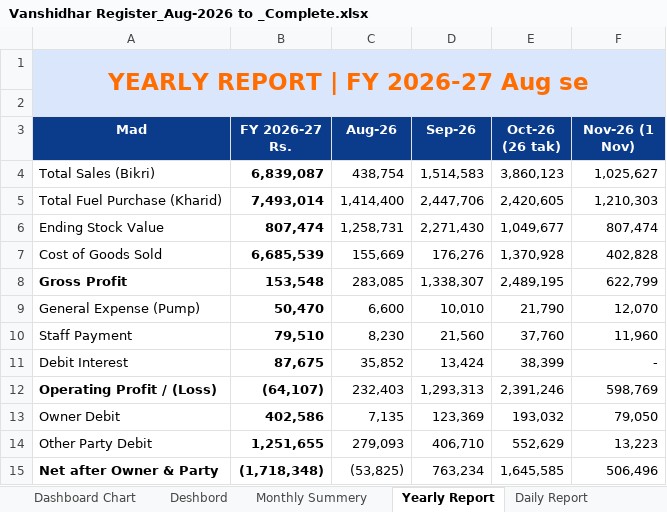
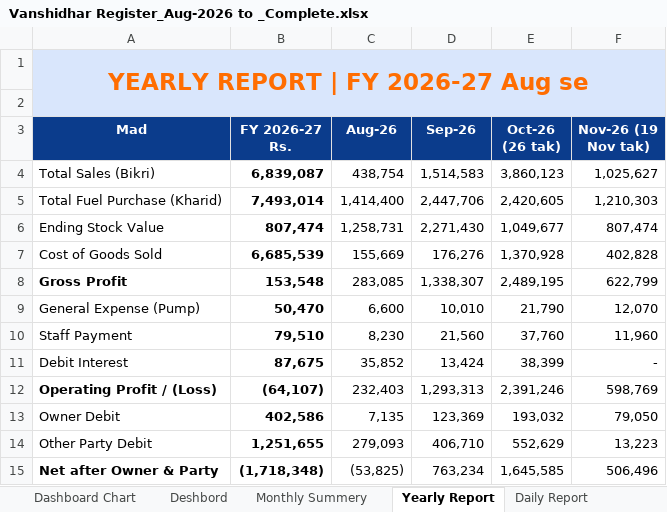
Before and after one commit to vanshidharpetroleum-hue/VANSHIDHAR-PETROLEUM-HPCL-PORTAL-01, an Excel workbook: Vanshidhar Register_Aug-2026 to _Complete.xlsx, sheet Yearly Report, drawn as a sheet; values as stored, in another font and other column widths than the file's, no borders; charts and pictures not drawn; the diff names each change by its address in the sheet, - before the commit and + after, or states it on an @@ line.

```diff
--- a/Vanshidhar Register_Aug-2026 to _Complete.xlsx (sheet Yearly Report)
+++ b/Vanshidhar Register_Aug-2026 to _Complete.xlsx (sheet Yearly Report)
-F3: Nov-26 (1 Nov)
+F3: Nov-26 (19 Nov tak)
```
Also changed, not shown: DOOARS_CONSTRUCTION_ROAD WORKS.xlsx, Vanshidhar_Petroleum_HPCL_Reports_Jul2020_Jul2026.xlsx, 2 other files.
